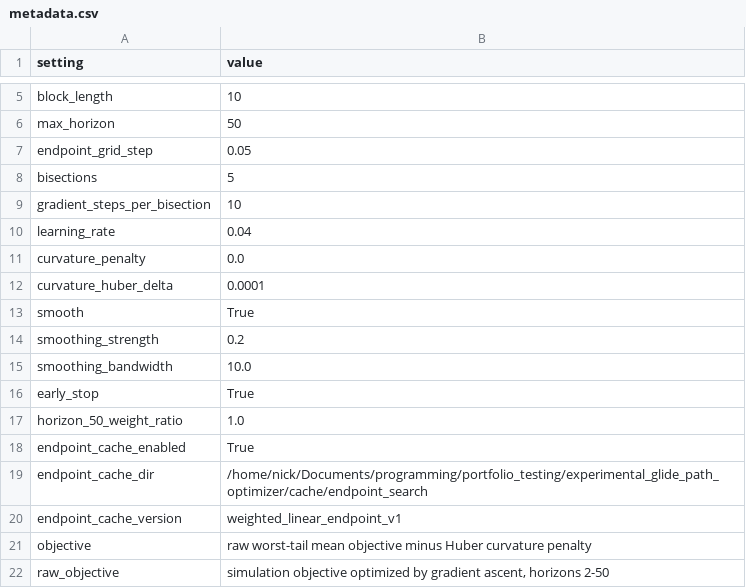
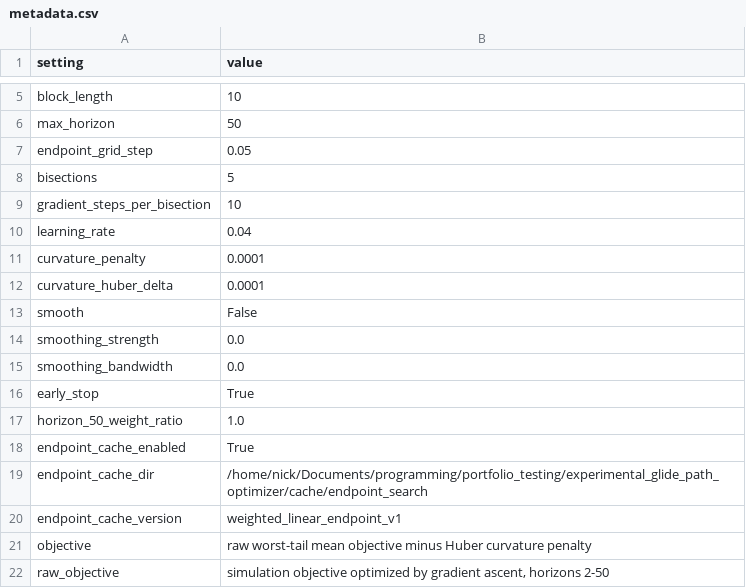
Before and after one commit to Nick-Eagles/portfolio_testing, a CSV file: experimental_glide_path_optimizer/outputs/metadata.csv, drawn as a sheet; only a part is shown, gaps mark what is left out.

```diff
--- a/experimental_glide_path_optimizer/outputs/metadata.csv
+++ b/experimental_glide_path_optimizer/outputs/metadata.csv
@@ -10,7 +10,7 @@ gradient_steps_per_bisection,10
 learning_rate,0.04
-curvature_penalty,0.0
+curvature_penalty,0.0001
 curvature_huber_delta,0.0001
-smooth,True
-smoothing_strength,0.2
-smoothing_bandwidth,10.0
+smooth,False
+smoothing_strength,0.0
+smoothing_bandwidth,0.0
 early_stop,True
```
Also changed, not shown: experimental_glide_path_optimizer/outputs/control_history.csv, experimental_glide_path_optimizer/outputs/final_control_points.csv, 6 other files.
